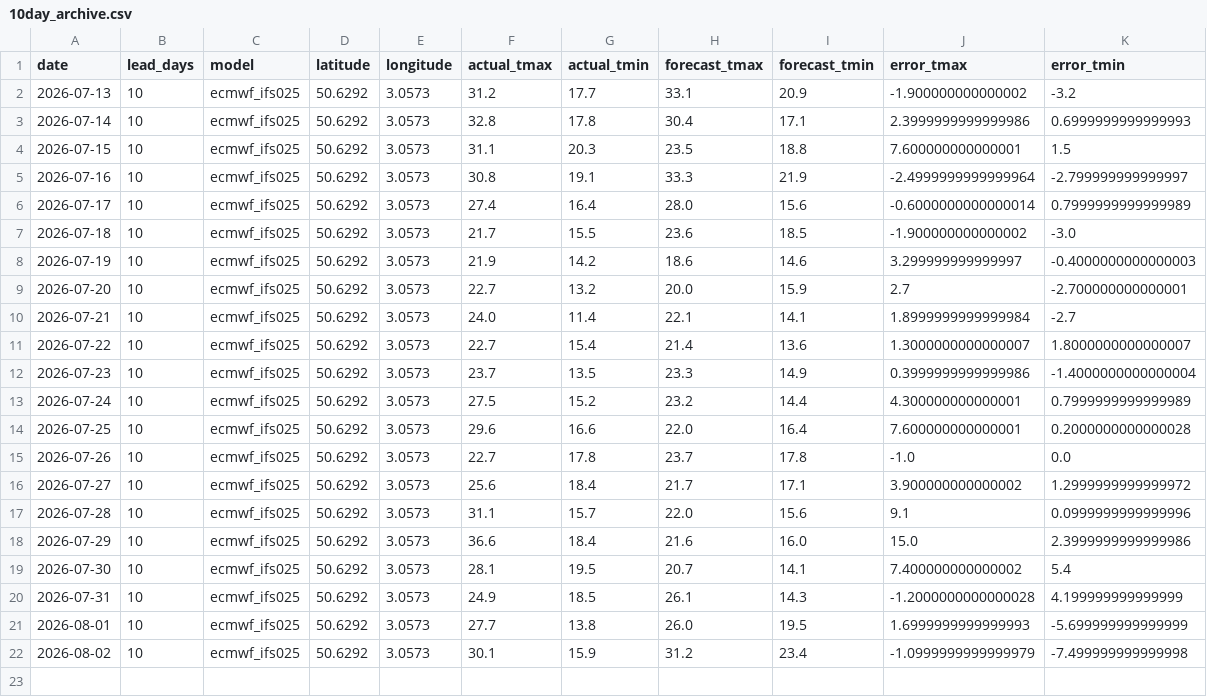
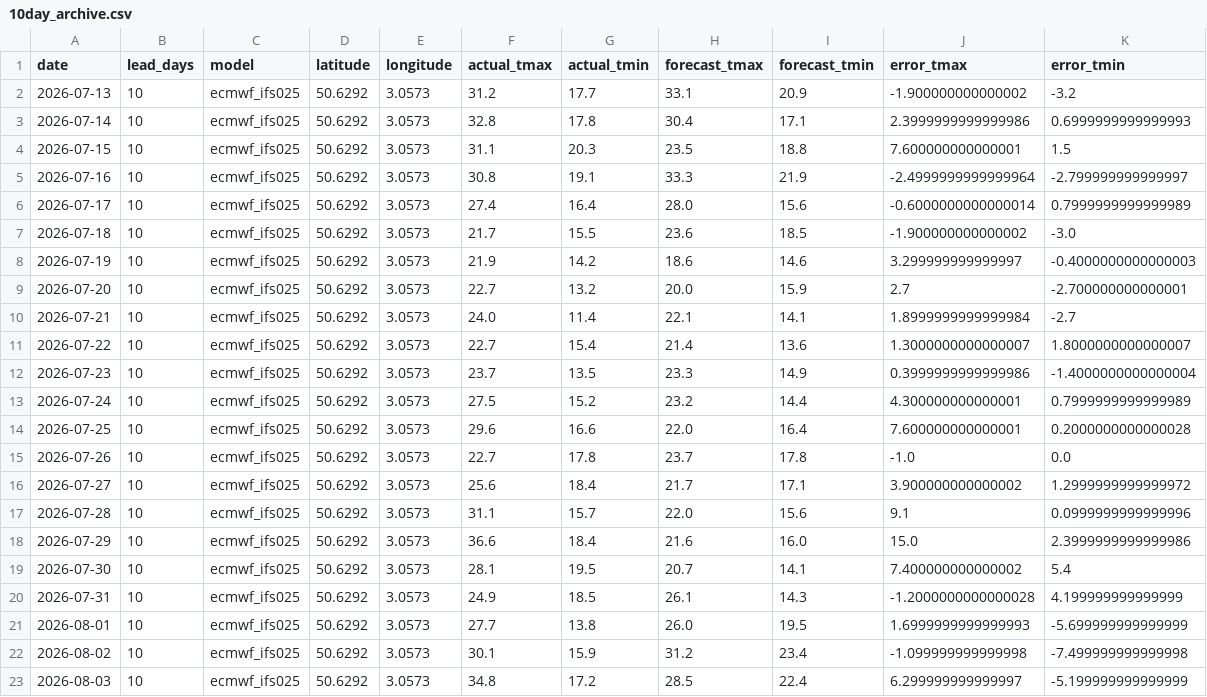
Before and after one commit to oleksiimisiura/ForecastDrift, a CSV file: data/lille/10day_archive.csv, drawn as a sheet.

```diff
--- a/data/lille/10day_archive.csv
+++ b/data/lille/10day_archive.csv
@@ -21,2 +21,3 @@ date,lead_days,model,latitude,longitude,actual_tmax,actual_tmin,forecast_tmax,fo
 2026-08-01,10,ecmwf_ifs025,50.6292,3.0573,27.7,13.8,26.0,19.5,1.6999999999999993,-5.699999999999999
-2026-08-02,10,ecmwf_ifs025,50.6292,3.0573,30.1,15.9,31.2,23.4,-1.0999999999999979,-7.499999999999998
+2026-08-02,10,ecmwf_ifs025,50.6292,3.0573,30.1,15.9,31.2,23.4,-1.099999999999998,-7.499999999999998
+2026-08-03,10,ecmwf_ifs025,50.6292,3.0573,34.8,17.2,28.5,22.4,6.299999999999997,-5.199999999999999
```
Also changed, not shown: data/lyon/10day_archive.csv, data/marseille/10day_archive.csv, 24 other files.
